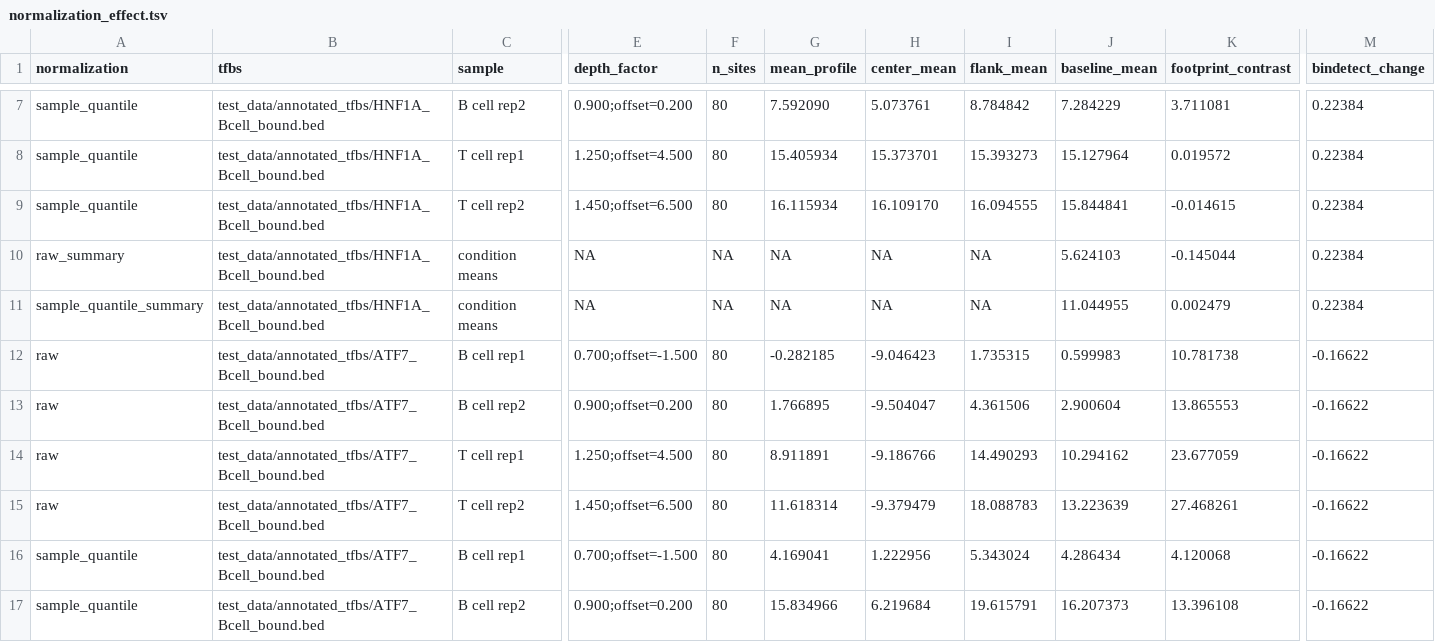
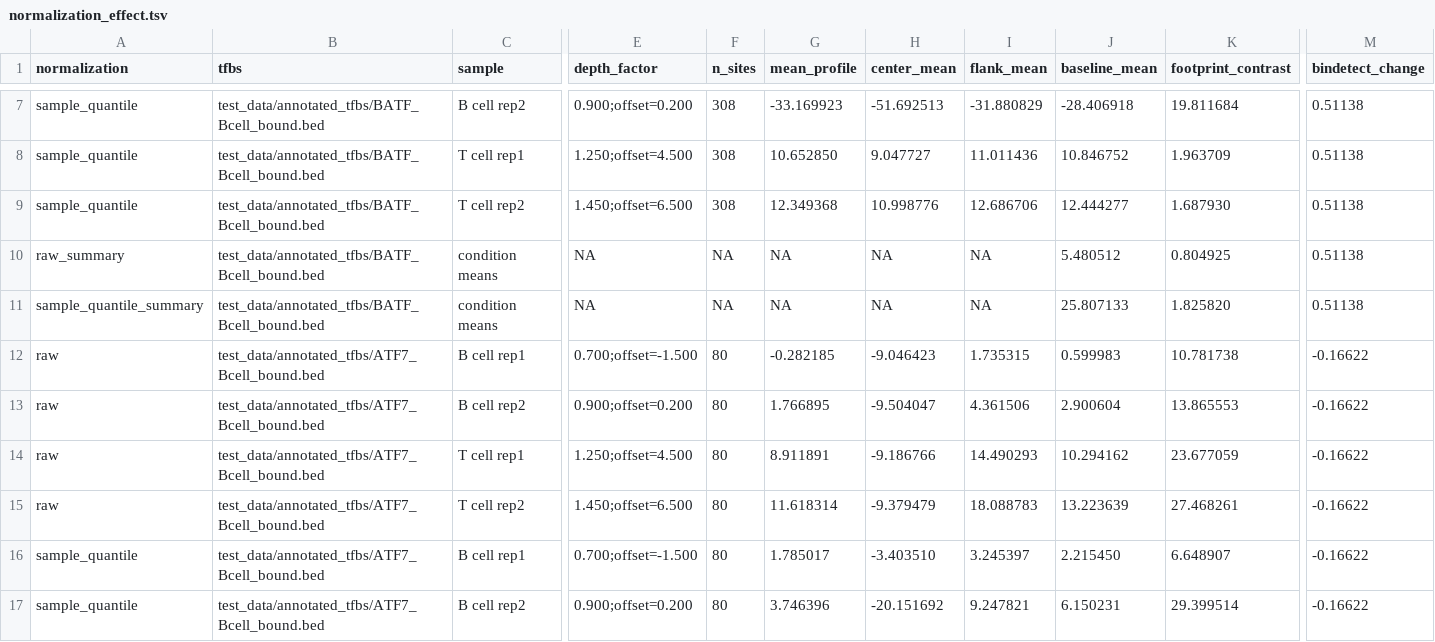
Before and after one commit to oncologylab/fp-tools, a TSV file: paper/manuscript/figures/normalization_effect.tsv, drawn as a sheet; only a part is shown, gaps mark what is left out; the diff covers the shown part only; the diff names each change by its address in the sheet, - before the commit and + after, or states it on an @@ line.

Commit message:
Use BATF normalization footprint example

```diff
--- a/paper/manuscript/figures/normalization_effect.tsv
+++ b/paper/manuscript/figures/normalization_effect.tsv
-B7:B11 (tfbs): test_data/annotated_tfbs/HNF1A_Bcell_bound.bed
+B7:B11 (tfbs): test_data/annotated_tfbs/BATF_Bcell_bound.bed
-F7:F9 (n_sites): 80
+F7:F9 (n_sites): 308
-G7 (mean_profile): 7.592090
+G7 (mean_profile): -33.169923
-H7 (center_mean): 5.073761
+H7 (center_mean): -51.692513
-I7 (flank_mean): 8.784842
+I7 (flank_mean): -31.880829
-J7 (baseline_mean): 7.284229
+J7 (baseline_mean): -28.406918
-K7 (footprint_contrast): 3.711081
+K7 (footprint_contrast): 19.811684
-M7:M11 (bindetect_change): 0.22384
+M7:M11 (bindetect_change): 0.51138
-G8 (mean_profile): 15.405934
+G8 (mean_profile): 10.652850
-H8 (center_mean): 15.373701
+H8 (center_mean): 9.047727
-I8 (flank_mean): 15.393273
+I8 (flank_mean): 11.011436
-J8 (baseline_mean): 15.127964
+J8 (baseline_mean): 10.846752
-K8 (footprint_contrast): 0.019572
+K8 (footprint_contrast): 1.963709
-G9 (mean_profile): 16.115934
+G9 (mean_profile): 12.349368
-H9 (center_mean): 16.109170
+H9 (center_mean): 10.998776
-I9 (flank_mean): 16.094555
+I9 (flank_mean): 12.686706
-J9 (baseline_mean): 15.844841
+J9 (baseline_mean): 12.444277
-K9 (footprint_contrast): -0.014615
+K9 (footprint_contrast): 1.687930
-J10 (baseline_mean): 5.624103
+J10 (baseline_mean): 5.480512
-K10 (footprint_contrast): -0.145044
+K10 (footprint_contrast): 0.804925
-J11 (baseline_mean): 11.044955
+J11 (baseline_mean): 25.807133
-K11 (footprint_contrast): 0.002479
+K11 (footprint_contrast): 1.825820
-G16 (mean_profile): 4.169041
+G16 (mean_profile): 1.785017
-H16 (center_mean): 1.222956
+H16 (center_mean): -3.403510
-I16 (flank_mean): 5.343024
+I16 (flank_mean): 3.245397
-J16 (baseline_mean): 4.286434
+J16 (baseline_mean): 2.215450
-K16 (footprint_contrast): 4.120068
+K16 (footprint_contrast): 6.648907
-G17 (mean_profile): 15.834966
+G17 (mean_profile): 3.746396
-H17 (center_mean): 6.219684
+H17 (center_mean): -20.151692
-I17 (flank_mean): 19.615791
+I17 (flank_mean): 9.247821
-J17 (baseline_mean): 16.207373
+J17 (baseline_mean): 6.150231
-K17 (footprint_contrast): 13.396108
+K17 (footprint_contrast): 29.399514
```
Also changed, not shown: 52 edited cells elsewhere in this file, 7 other files.
